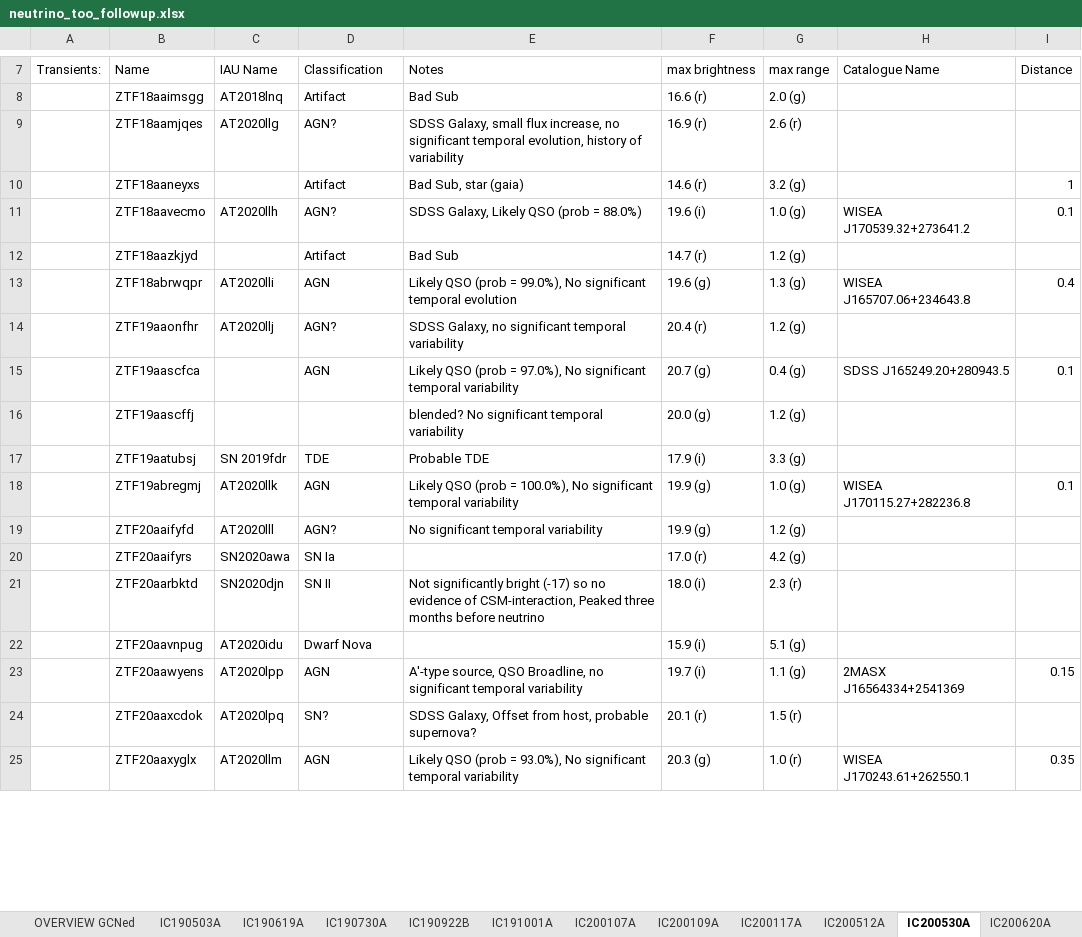
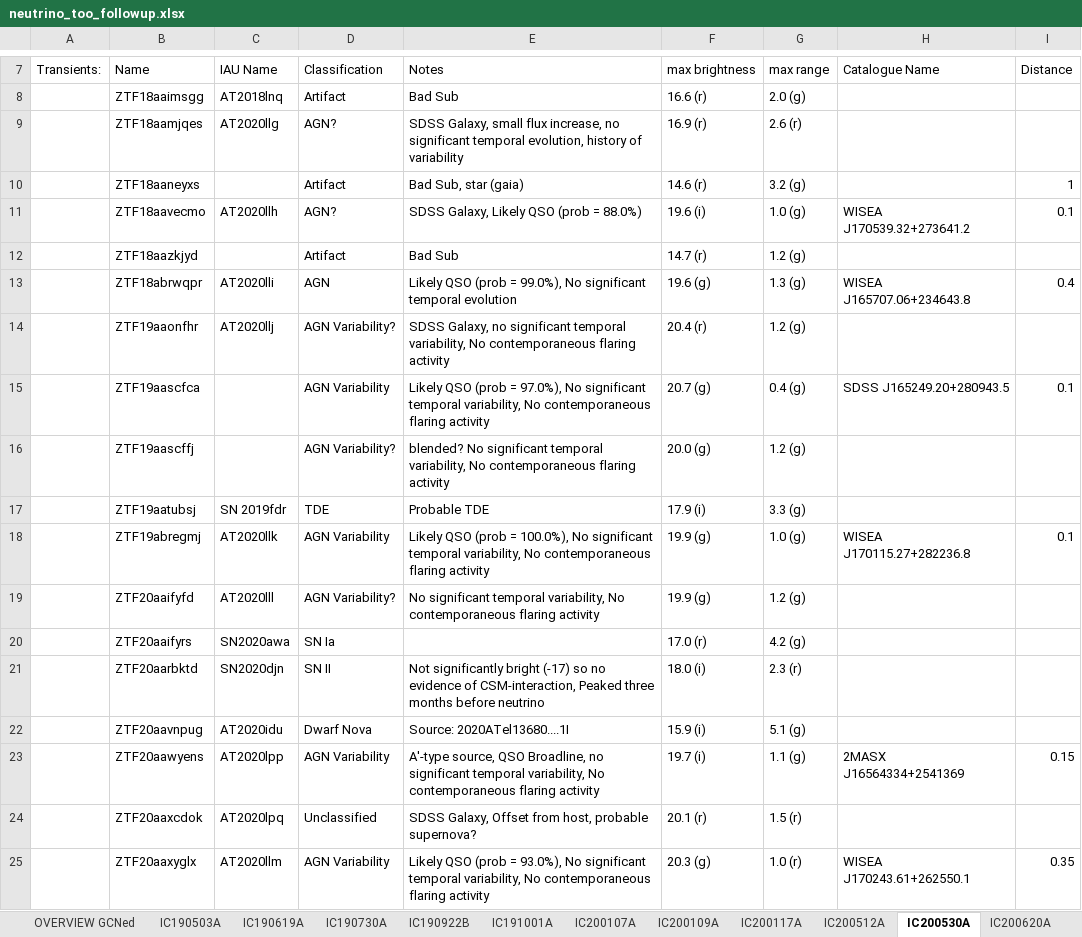
Before and after one commit to robertdstein/nuztfpaper, an Excel workbook: data/neutrino_too_followup.xlsx, sheet IC200530A, drawn as a sheet; only a part is shown, gaps mark what is left out; values as stored, in another font and other column widths than the file's, no cell formats; charts and pictures not drawn; the diff covers the shown part only; the diff names each change by its address in the sheet, - before the commit and + after, or states it on an @@ line.

```diff
--- a/data/neutrino_too_followup.xlsx (sheet IC200530A)
+++ b/data/neutrino_too_followup.xlsx (sheet IC200530A)
-D14 (Classification): AGN?
+D14 (Classification): AGN Variability?
-E14 (Notes): …significant temporal variability
+E14 (Notes): …significant temporal variability, No contemporaneous flaring activity
-D15 (Classification): AGN
+D15 (Classification): AGN Variability
-E15 (Notes): …significant temporal variability
+E15 (Notes): …significant temporal variability, No contemporaneous flaring activity
-D16 (Classification): (empty)
+D16 (Classification): AGN Variability?
-E16 (Notes): …significant temporal variability
+E16 (Notes): …significant temporal variability, No contemporaneous flaring activity
-D18 (Classification): AGN
+D18 (Classification): AGN Variability
-E18 (Notes): …significant temporal variability
+E18 (Notes): …significant temporal variability, No contemporaneous flaring activity
-D19 (Classification): AGN?
+D19 (Classification): AGN Variability?
-E19 (Notes): …significant temporal variability
+E19 (Notes): …significant temporal variability, No contemporaneous flaring activity
-E22 (Notes): (empty)
+E22 (Notes): Source: 2020ATel13680....1I
-D23 (Classification): AGN
+D23 (Classification): AGN Variability
-E23 (Notes): …significant temporal variability
+E23 (Notes): …significant temporal variability, No contemporaneous flaring activity
-D24 (Classification): SN?
+D24 (Classification): Unclassified
-D25 (Classification): AGN
+D25 (Classification): AGN Variability
-E25 (Notes): …significant temporal variability
+E25 (Notes): …significant temporal variability, No contemporaneous flaring activity
```
Also changed, not shown: 31 edited cells elsewhere in this sheet, sheet OVERVIEW_NOT_FU, sheet IC200109A, sheet IC191001A, sheet IC190619A, sheet IC210210A, sheet IC201130A, 14 more sheets, cell formats, charts or pictures, 44 other files.
